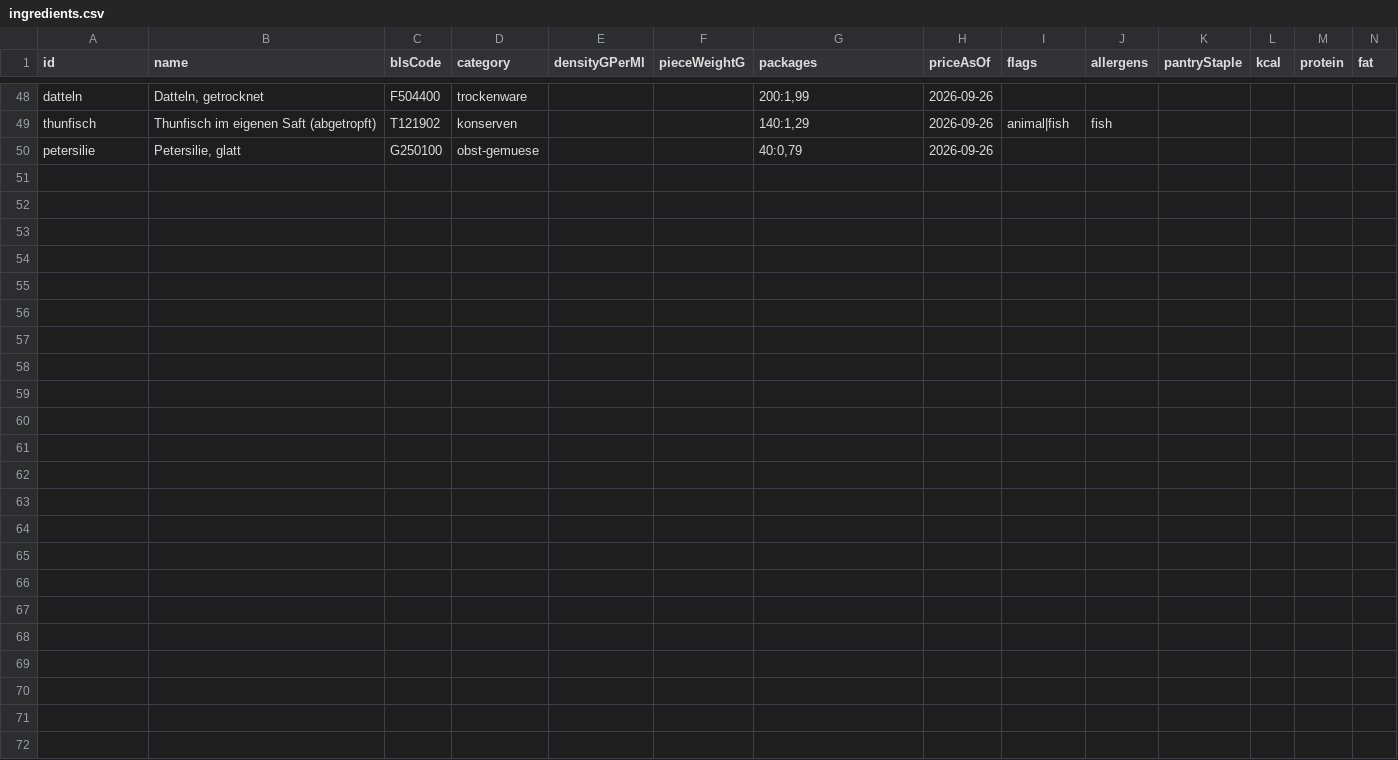
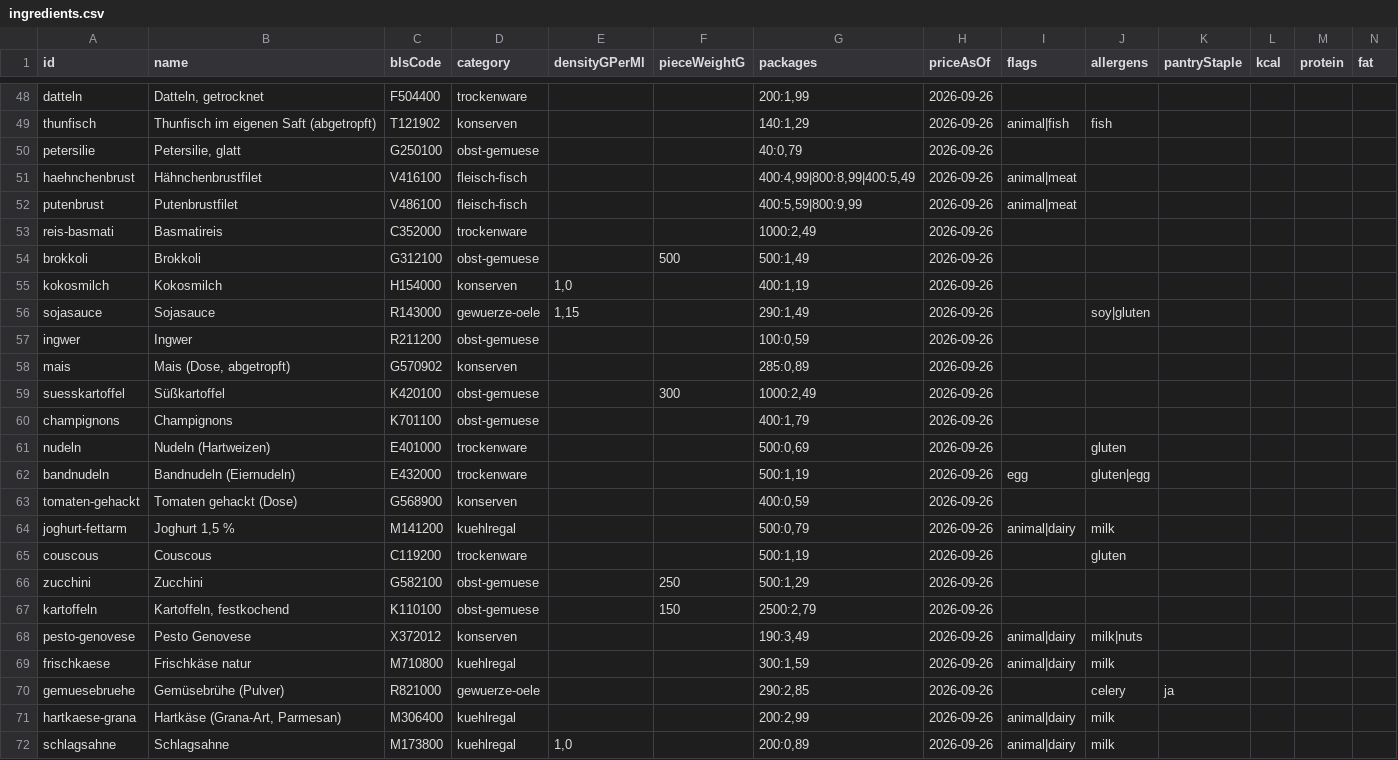
Before and after one commit to Leszco063/Mealpreap, a CSV file: catalog/ingredients.csv, drawn as a sheet; only a part is shown, gaps mark what is left out; rows hold the shown columns only; the diff names each change by its address in the sheet, - before the commit and + after, or states it on an @@ line.

```diff
--- a/catalog/ingredients.csv
+++ b/catalog/ingredients.csv
+row 51: haehnchenbrust | Hähnchenbrustfilet | V416100 | fleisch-fisch |  |  | 400:4,99|800:8,99|400:5,49 | 2026-09-26 | animal|meat
+row 52: putenbrust | Putenbrustfilet | V486100 | fleisch-fisch |  |  | 400:5,59|800:9,99 | 2026-09-26 | animal|meat
+row 53: reis-basmati | Basmatireis | C352000 | trockenware |  |  | 1000:2,49 | 2026-09-26
+row 54: brokkoli | Brokkoli | G312100 | obst-gemuese |  | 500 | 500:1,49 | 2026-09-26
+row 55: kokosmilch | Kokosmilch | H154000 | konserven | 1,0 |  | 400:1,19 | 2026-09-26
+row 56: sojasauce | Sojasauce | R143000 | gewuerze-oele | 1,15 |  | 290:1,49 | 2026-09-26 |  | soy|gluten
+row 57: ingwer | Ingwer | R211200 | obst-gemuese |  |  | 100:0,59 | 2026-09-26
+row 58: mais | Mais (Dose, abgetropft) | G570902 | konserven |  |  | 285:0,89 | 2026-09-26
+row 59: suesskartoffel | Süßkartoffel | K420100 | obst-gemuese |  | 300 | 1000:2,49 | 2026-09-26
+row 60: champignons | Champignons | K701100 | obst-gemuese |  |  | 400:1,79 | 2026-09-26
+row 61: nudeln | Nudeln (Hartweizen) | E401000 | trockenware |  |  | 500:0,69 | 2026-09-26 |  | gluten
+row 62: bandnudeln | Bandnudeln (Eiernudeln) | E432000 | trockenware |  |  | 500:1,19 | 2026-09-26 | egg | gluten|egg
+row 63: tomaten-gehackt | Tomaten gehackt (Dose) | G568900 | konserven |  |  | 400:0,59 | 2026-09-26
+row 64: joghurt-fettarm | Joghurt 1,5 % | M141200 | kuehlregal |  |  | 500:0,79 | 2026-09-26 | animal|dairy | milk
+row 65: couscous | Couscous | C119200 | trockenware |  |  | 500:1,19 | 2026-09-26 |  | gluten
+row 66: zucchini | Zucchini | G582100 | obst-gemuese |  | 250 | 500:1,29 | 2026-09-26
+row 67: kartoffeln | Kartoffeln, festkochend | K110100 | obst-gemuese |  | 150 | 2500:2,79 | 2026-09-26
+row 68: pesto-genovese | Pesto Genovese | X372012 | konserven |  |  | 190:3,49 | 2026-09-26 | animal|dairy | milk|nuts
+row 69: frischkaese | Frischkäse natur | M710800 | kuehlregal |  |  | 300:1,59 | 2026-09-26 | animal|dairy | milk
+row 70: gemuesebruehe | Gemüsebrühe (Pulver) | R821000 | gewuerze-oele |  |  | 290:2,85 | 2026-09-26 |  | celery | ja
+row 71: hartkaese-grana | Hartkäse (Grana-Art, Parmesan) | M306400 | kuehlregal |  |  | 200:2,99 | 2026-09-26 | animal|dairy | milk
+row 72: schlagsahne | Schlagsahne | M173800 | kuehlregal | 1,0 |  | 200:0,89 | 2026-09-26 | animal|dairy | milk
```
Also changed, not shown: 15 other files.
